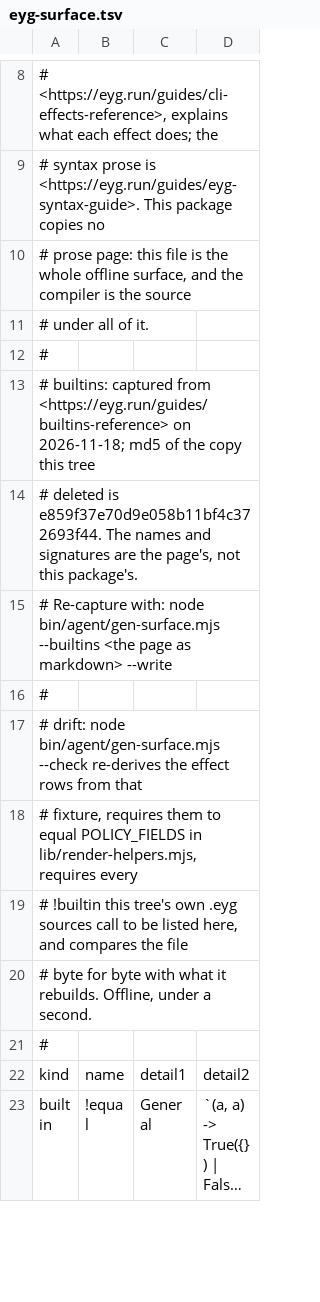
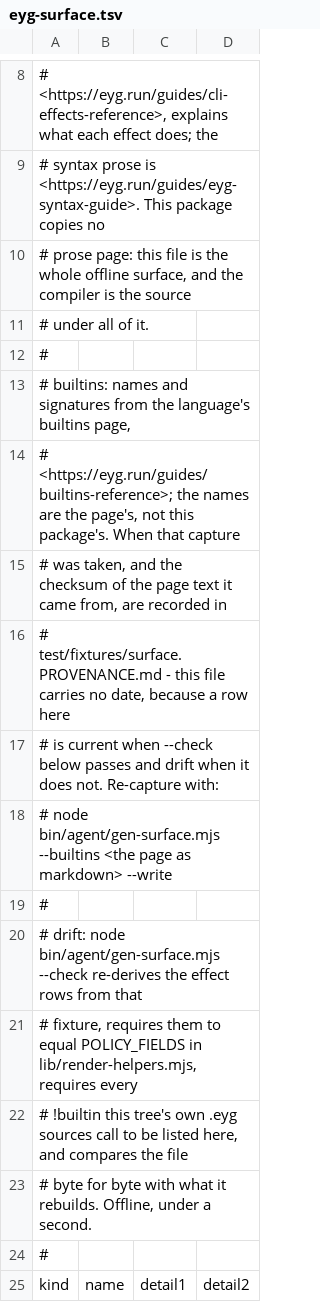
Before and after one commit to chexxor/pi-eyg-codemode, a TSV file: guides/eyg-surface.tsv, drawn as a sheet; only a part is shown, gaps mark what is left out; the shorter side is filled out with more unchanged rows; long unchanged cells end in ….

Commit message:
Scrub dated stamps and experience stories out of the prose a session acts on
README.md, guides/ and skills/ now state the rule and link the record that carries the
measurement; the date stays in docs/world/, beside the command that re-runs it. Nothing was
dropped: each removed stamp has a record that carries it.

- guides/eyg-surface.tsv carries no date at all. Its header names the language page the builtin
  rows came from and test/fixtures/surface.PROVENANCE.md as the page that records when, with the
  capture's md5. gen-surface.mjs drops --captured and prints the line to record on --builtins;
  the unit test now asserts the header names the provenance page AND that no date appears in the
  file, so the split cannot quietly collapse.
- guides/tool-reference.md: capture tags read *[capture · the language repository]* - where, not
  when; overlay.policy-rules gains the dates of both captures and of the language-page reads that
  page quotes, and its own dangling pointers to the deleted mirrors are gone.
- The how-to pages lost their measured-run stories (the project-settings probe, the subagent
  rows, the slice snippets) and point at pi.policy-config, pi.subagent-spawn and
  cli.prebuilt-binary instead. The slice page's "How these were checked" now says how to
  re-check it: a definition needs a trailing call, and with report([]) and read_slice(...)
  appended `eyg check` answers 0 for both (re-run here).
- README's line about another workspace's runs is gone - it also hid from the tracked-path sweep
  by wrapping across two lines, which is trap-51.
- skills/eyg-codemode/SKILL.md keeps the match-arm fact and states that a check needs no policy,
  instead of quoting a dated `eyg check` run.

Gate: grep -rnE '2026-|@measured|measured 20|development build|this machine had parked' guides
README.md skills prints nothing. notes/prose-carries-no-dates.md records why a dated stamp in
instructional prose rots silently and what the move costs. audit.sh 7/7 in 10 s; surface check,
unit suite, world lint/map/verify all pass.

```diff
--- a/guides/eyg-surface.tsv
+++ b/guides/eyg-surface.tsv
@@ -12,5 +12,8 @@
 #
-# builtins: captured from <https://eyg.run/guides/builtins-reference> on 2026-11-18; md5 of the copy this tree
-#   deleted is e859f37e70d9e058b11bf4c372693f44. The names and signatures are the page's, not this package's.
-#   Re-capture with: node bin/agent/gen-surface.mjs --builtins <the page as markdown> --write
+# builtins: names and signatures from the language's builtins page,
+#   <https://eyg.run/guides/builtins-reference>; the names are the page's, not this package's. When that capture
+#   was taken, and the checksum of the page text it came from, are recorded in
+#   test/fixtures/surface.PROVENANCE.md - this file carries no date, because a row here
+#   is current when --check below passes and drift when it does not. Re-capture with:
+#   node bin/agent/gen-surface.mjs --builtins <the page as markdown> --write
 #
```
Also changed, not shown: 15 other files.
